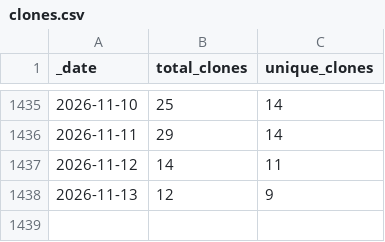
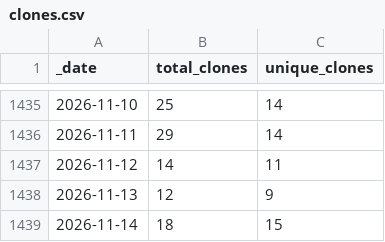
Before and after one commit to markusschanta/awesome-jupyter, a CSV file: traffic/clones.csv, drawn as a sheet; only a part is shown, gaps mark what is left out.

Commit message:
GitHub traffic

```diff
--- a/traffic/clones.csv
+++ b/traffic/clones.csv
@@ -1438 +1438,2 @@ _date,total_clones,unique_clones
 2026-11-13,12,9
+2026-11-14,18,15
```
Also changed, not shown: traffic/views.csv, 1 other file.
